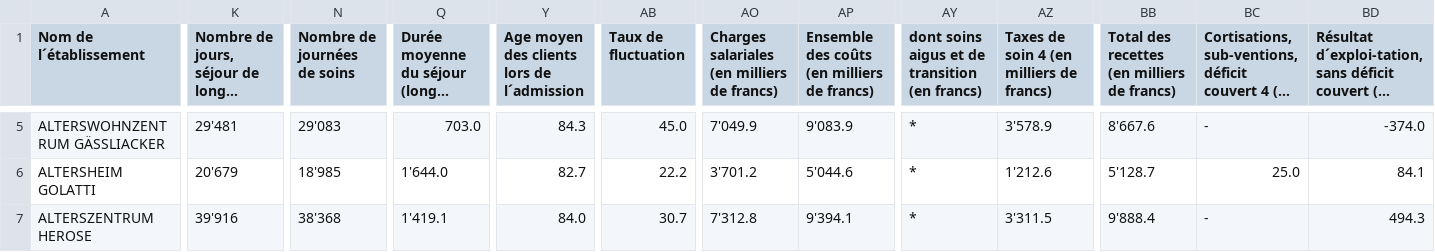
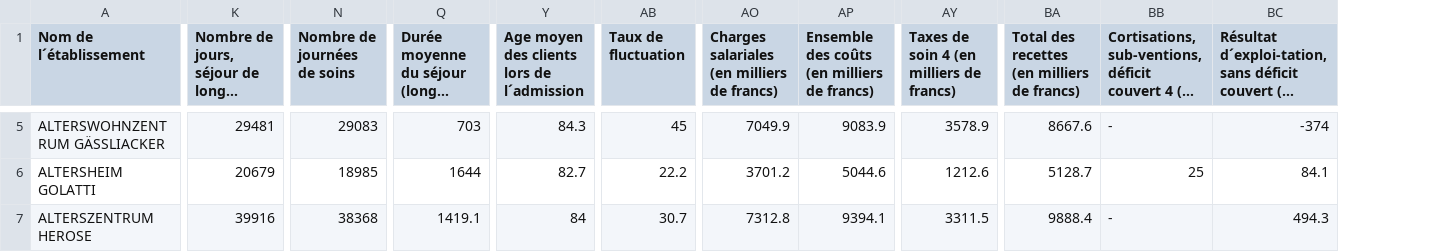
Before and after one commit to frictionlessdata/DataPackage.jl, a CSV file: data/health/hopitaux_ch_2016_Sample_fr.csv, drawn as a sheet; only a part is shown, gaps mark what is left out; long unchanged cells end in …; removed rows and columns are numbered as before the commit, all else as after; the diff covers the shown part only; the diff names each change by its address in the sheet, - before the commit and + after, or states it on an @@ line.

Commit message:
Drop duplicate column in sample file

```diff
--- a/data/health/hopitaux_ch_2016_Sample_fr.csv
+++ b/data/health/hopitaux_ch_2016_Sample_fr.csv
-column AY, row 1: dont soins aigus et de transition (en francs); rows 5-7: all *
-K5: 29'481
+K5: 29481
-N5 (Nombre de journées de soins): 29'083
+N5 (Nombre de journées de soins): 29083
-Q5: 703.0
+Q5: 703
-AB5 (Taux de fluctuation): 45.0
+AB5 (Taux de fluctuation): 45
-AO5: 7'049.9
+AO5: 7049.9
-AP5: 9'083.9
+AP5: 9083.9
-AY5: 3'578.9
+AY5: 3578.9
-BA5: 8'667.6
+BA5: 8667.6
-BC5: -374.0
+BC5: -374
-K6: 20'679
+K6: 20679
-N6 (Nombre de journées de soins): 18'985
+N6 (Nombre de journées de soins): 18985
-Q6: 1'644.0
+Q6: 1644
-AO6: 3'701.2
+AO6: 3701.2
-AP6: 5'044.6
+AP6: 5044.6
-AY6: 1'212.6
+AY6: 1212.6
-BA6: 5'128.7
+BA6: 5128.7
-BB6: 25.0
+BB6: 25
-K7: 39'916
+K7: 39916
-N7 (Nombre de journées de soins): 38'368
+N7 (Nombre de journées de soins): 38368
-Q7: 1'419.1
+Q7: 1419.1
-Y7: 84.0
+Y7: 84
-AO7: 7'312.8
+AO7: 7312.8
-AP7: 9'394.1
+AP7: 9394.1
-AY7: 3'311.5
+AY7: 3311.5
-BA7: 9'888.4
+BA7: 9888.4
```
Also changed, not shown: 75 edited cells elsewhere in this file.
